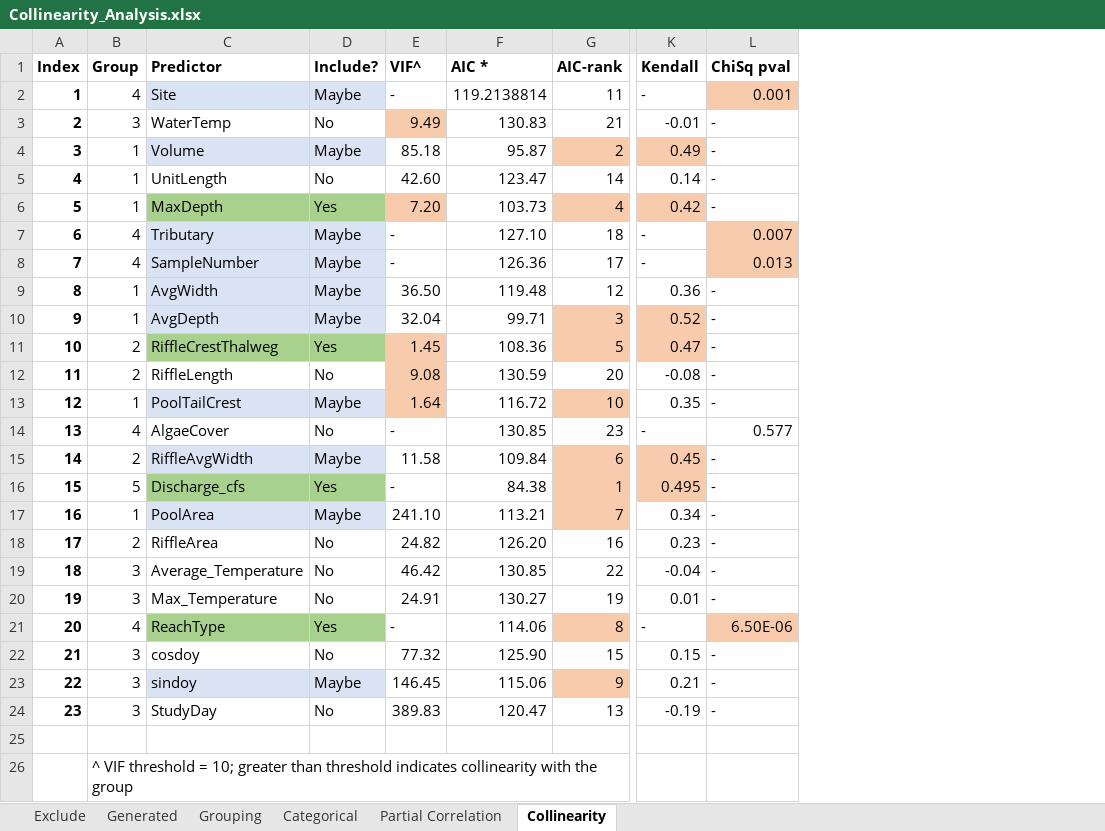
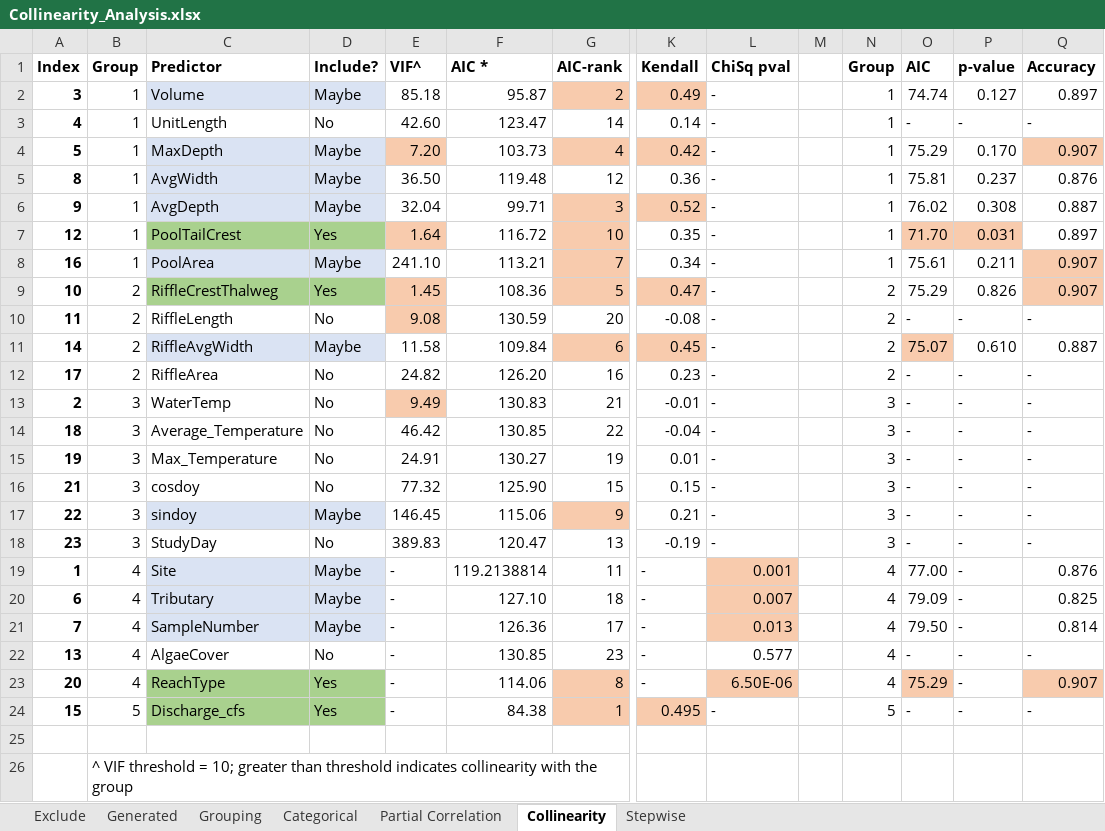
Before and after one commit to amcclary/DO_Analysis, an Excel workbook: Collinearity_Analysis.xlsx, sheet Collinearity, drawn as a sheet; only a part is shown, gaps mark what is left out; values as stored, in another font and other column widths than the file's, no borders; removed rows and columns are numbered as before the commit, all else as after; rows hold the shown columns only; the diff names each change by its address in the sheet, - before the commit and + after, or states it on an @@ line.

```diff
--- a/Collinearity_Analysis.xlsx (sheet Collinearity)
+++ b/Collinearity_Analysis.xlsx (sheet Collinearity)
+sheet tab: Stepwise
+column M, empty
+column N (Group), rows 2-6: all 1; rows 9-12: all 2; rows 14-18: all 3
+column O (AIC), rows 2-6: 74.74 | - | 75.29 | 75.81 | 76.02; rows 9-12: 75.29 | - | 75.07 | -; rows 14-18: all -
+column P (p-value), rows 2-6: 0.127 | - | 0.170 | 0.237 | 0.308; rows 9-12: 0.826 | - | 0.610 | -; rows 14-18: all -
+column Q (Accuracy), rows 2-6: 0.897 | - | 0.907 | 0.876 | 0.887; rows 9-12: 0.907 | - | 0.887 | -; rows 14-18: all -
-C4:D4 fill: #A9D18E
+C4:D4 fill: #DAE3F3
-D4 (Include?): Yes
+D4 (Include?): Maybe
+row 7: 12 | 1 | PoolTailCrest | Yes | 1.64 | 116.72 | 10 | 0.35 | - |  | 1 | 71.70 | 0.031 | 0.897
@@ row 17 moved to row 8: 16 @@
-row 13: 12 | 1 | PoolTailCrest | Maybe | 1.64 | 116.72 | 10 | 0.35 | -
@@ row 3 moved to row 13: 2 @@
@@ row 2 moved to row 19: 1 @@
@@ row 7 moved to row 20: 6 @@
@@ row 8 moved to row 21: 7 @@
@@ row 14 moved to row 22: 13 @@
@@ row 21 moved to row 23: 20 @@
@@ row 16 moved to row 24: 15 @@
```
Also changed, not shown: formulas that keep their value, 1 other file.
